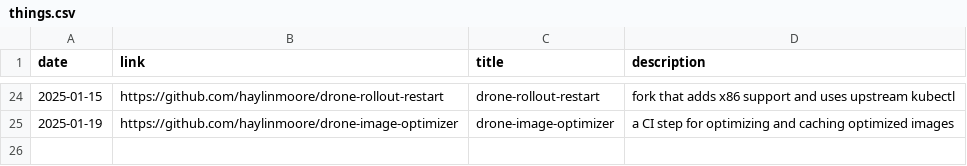
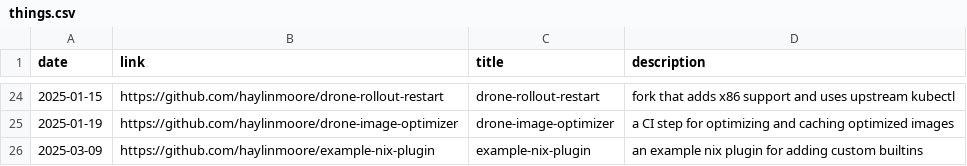
Before and after one commit to haylinmoore/www, a CSV file: content/things.csv, drawn as a sheet; only a part is shown, gaps mark what is left out.

Commit message:
things(example-nix-plugin): init

```diff
--- a/content/things.csv
+++ b/content/things.csv
@@ -25 +25,2 @@ date,link,title,description
 2025-01-19,https://github.com/haylinmoore/drone-image-optimizer,drone-image-optimizer,a CI step for optimizing and caching optimized images
+2025-03-09,https://github.com/haylinmoore/example-nix-plugin,example-nix-plugin,an example nix plugin for adding custom builtins
```
